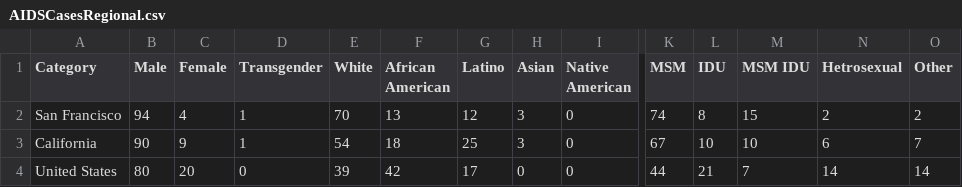
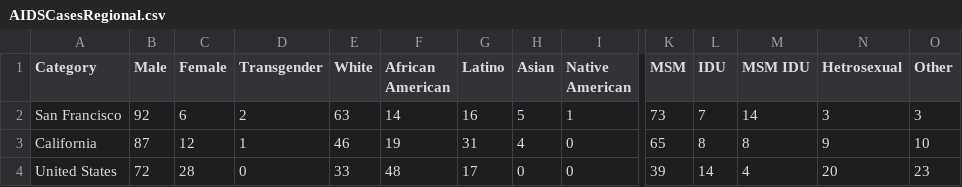
Before and after one commit to nickdotreid/SF-HIV-Charts, a CSV file: static/data/AIDSCasesRegional.csv, drawn as a sheet; only a part is shown, gaps mark what is left out; the diff covers the shown part only; the diff names each change by its address in the sheet, - before the commit and + after, or states it on an @@ line.

Commit message:
updated regional numbers

```diff
--- a/static/data/AIDSCasesRegional.csv
+++ b/static/data/AIDSCasesRegional.csv
-B2 (Male): 94
+B2 (Male): 92
-C2 (Female): 4
+C2 (Female): 6
-D2 (Transgender): 1
+D2 (Transgender): 2
-E2 (White): 70
+E2 (White): 63
-F2 (African American): 13
+F2 (African American): 14
-G2 (Latino): 12
+G2 (Latino): 16
-H2 (Asian): 3
+H2 (Asian): 5
-I2 (Native American): 0
+I2 (Native American): 1
-K2 (MSM): 74
+K2 (MSM): 73
-L2 (IDU): 8
+L2 (IDU): 7
-M2 (MSM IDU): 15
+M2 (MSM IDU): 14
-N2 (Hetrosexual): 2
+N2 (Hetrosexual): 3
-O2 (Other): 2
+O2 (Other): 3
-B3 (Male): 90
+B3 (Male): 87
-C3 (Female): 9
+C3 (Female): 12
-E3 (White): 54
+E3 (White): 46
-F3 (African American): 18
+F3 (African American): 19
-G3 (Latino): 25
+G3 (Latino): 31
-H3 (Asian): 3
+H3 (Asian): 4
-K3 (MSM): 67
+K3 (MSM): 65
-L3 (IDU): 10
+L3 (IDU): 8
-M3 (MSM IDU): 10
+M3 (MSM IDU): 8
-N3 (Hetrosexual): 6
+N3 (Hetrosexual): 9
-O3 (Other): 7
+O3 (Other): 10
-B4 (Male): 80
+B4 (Male): 72
-C4 (Female): 20
+C4 (Female): 28
-E4 (White): 39
+E4 (White): 33
-F4 (African American): 42
+F4 (African American): 48
-K4 (MSM): 44
+K4 (MSM): 39
-L4 (IDU): 21
+L4 (IDU): 14
-M4 (MSM IDU): 7
+M4 (MSM IDU): 4
-N4 (Hetrosexual): 14
+N4 (Hetrosexual): 20
-O4 (Other): 14
+O4 (Other): 23
```
Also changed, not shown: 1 edited cell elsewhere in this file.
